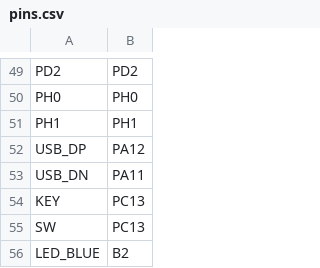
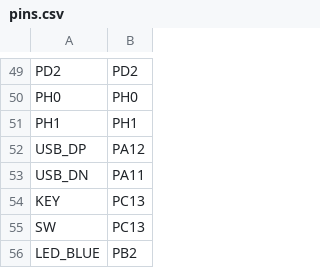
Before and after one commit to nspsck/WeActStudio.STM32F4_64Pin_CoreBoard_Micropython, a CSV file: WEACTF405RG/pins.csv, drawn as a sheet; only a part is shown, gaps mark what is left out.

```diff
--- a/WEACTF405RG/pins.csv
+++ b/WEACTF405RG/pins.csv
@@ -55,2 +55,2 @@ KEY,PC13
 SW,PC13
-LED_BLUE,B2
+LED_BLUE,PB2
```
Also changed, not shown: WEACTF412RE/pins.csv, WEACTF446RE/pins.csv, 15 other files.
